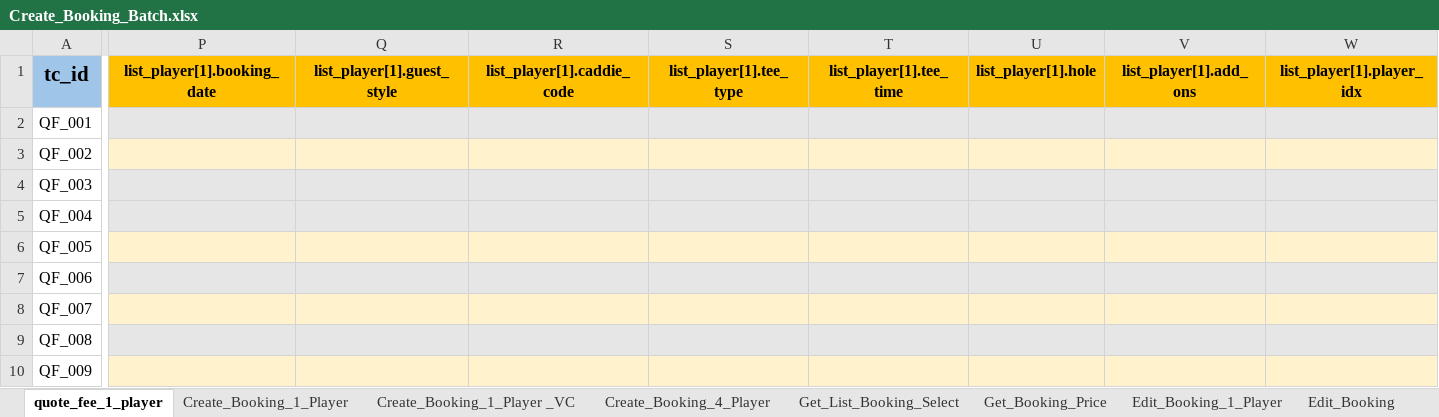
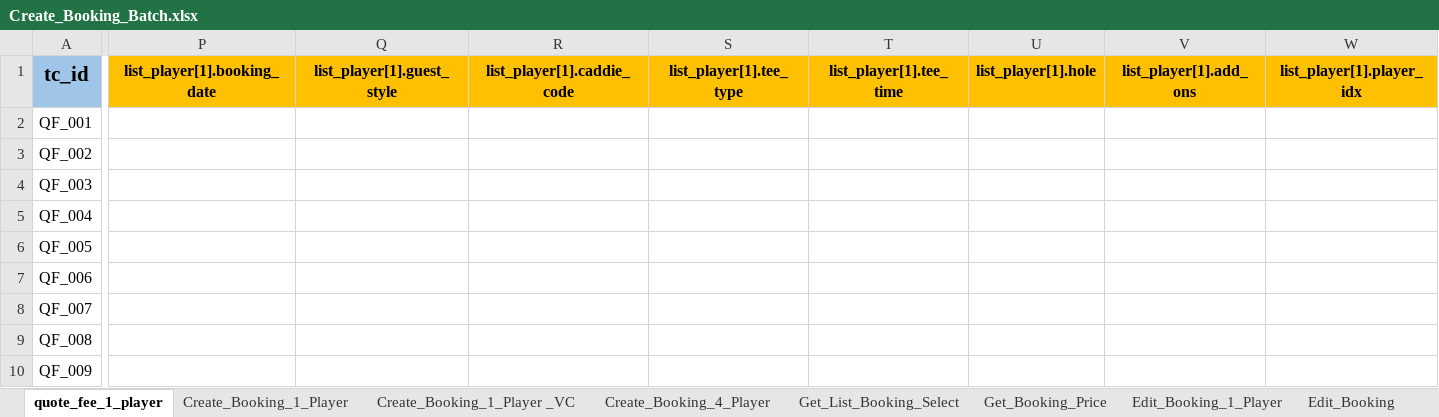
Before and after one commit to PhuongXinhGai/CARO_CMS_AUTO_API_STG, an Excel workbook: src/main/resources/input_excel_file/booking/Create_Booking_Batch.xlsx, sheet quote_fee_1_player, drawn as a sheet; only a part is shown, gaps mark what is left out; values as stored, in another font and other column widths than the file's, no borders; the diff covers the shown part only; the diff names each change by its address in the sheet, - before the commit and + after, or states it on an @@ line.

```diff
--- a/src/main/resources/input_excel_file/booking/Create_Booking_Batch.xlsx (sheet quote_fee_1_player)
+++ b/src/main/resources/input_excel_file/booking/Create_Booking_Batch.xlsx (sheet quote_fee_1_player)
-P2:W2 fill: #E7E6E6
+P2:W2 fill: none
-P3:W3 fill: #FFF2CC
+P3:W3 fill: none
-P4:W5 fill: #E7E6E6
+P4:W5 fill: none
-P6:W6 fill: #FFF2CC
+P6:W6 fill: none
-P7:W7 fill: #E7E6E6
+P7:W7 fill: none
-P8:W8 fill: #FFF2CC
+P8:W8 fill: none
-P9:W9 fill: #E7E6E6
+P9:W9 fill: none
-P10:W10 fill: #FFF2CC
+P10:W10 fill: none
```
Also changed, not shown: cell formats elsewhere in this sheet, 16 other files.
